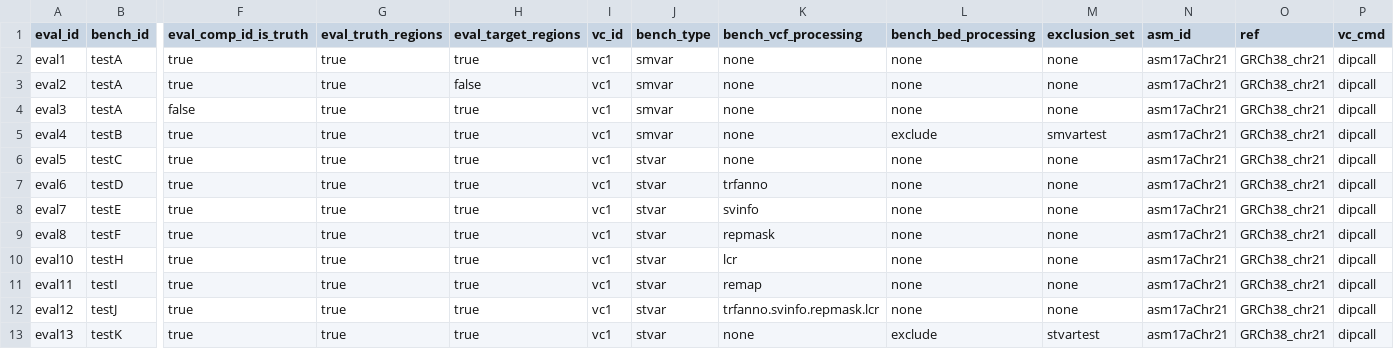
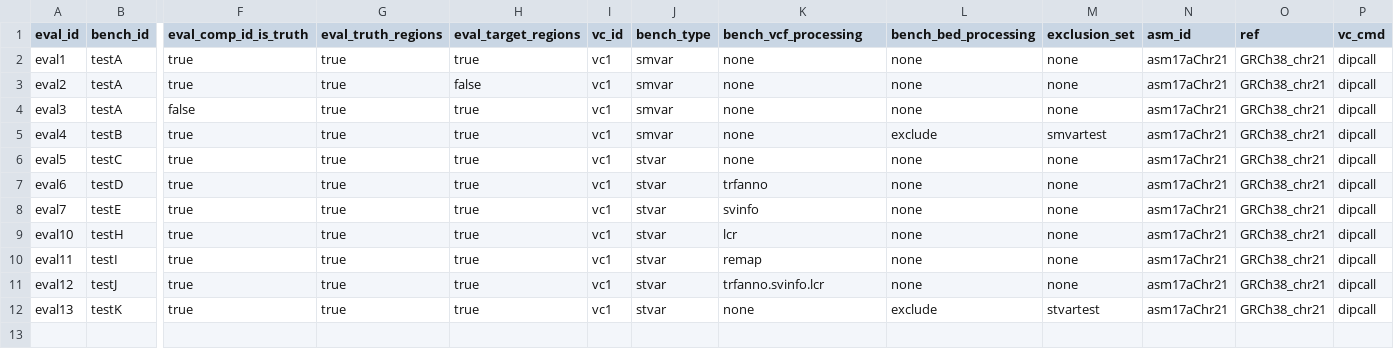
Before and after one commit to usnistgov/defrabb, a TSV file: config/analyses.tsv, drawn as a sheet; only a part is shown, gaps mark what is left out; removed rows and columns are numbered as before the commit, all else as after; rows hold the shown columns only; the diff names each change by its address in the sheet, - before the commit and + after, or states it on an @@ line.

```diff
--- a/config/analyses.tsv
+++ b/config/analyses.tsv
-row 9: eval8 | testF | true | true | true | vc1 | stvar | repmask | none | none | asm17aChr21 | GRCh38_chr21 | dipcall
-K11 (bench_vcf_processing): trfanno.svinfo.repmask.lcr
+K11 (bench_vcf_processing): trfanno.svinfo.lcr
```
Also changed, not shown: 3 other files.
